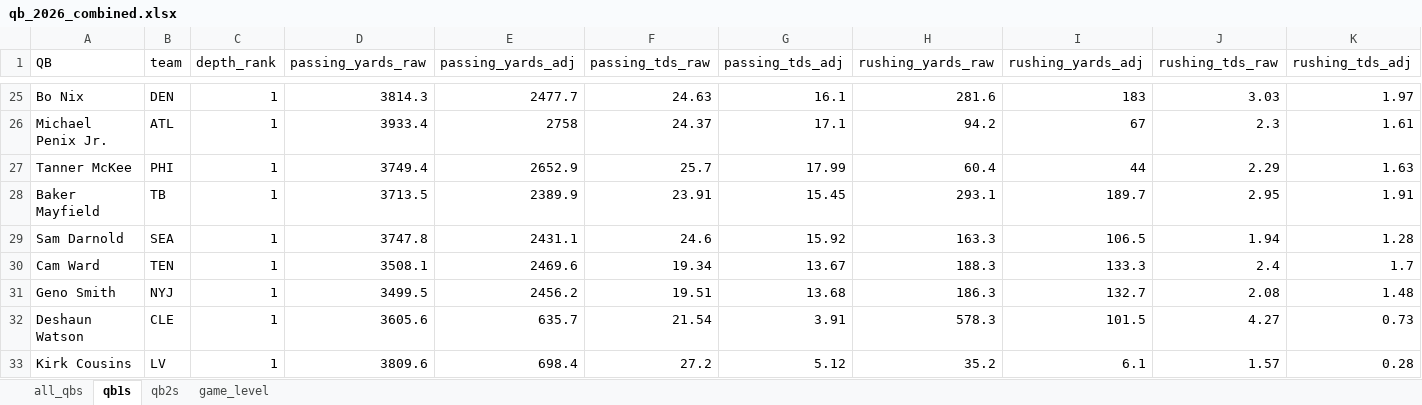
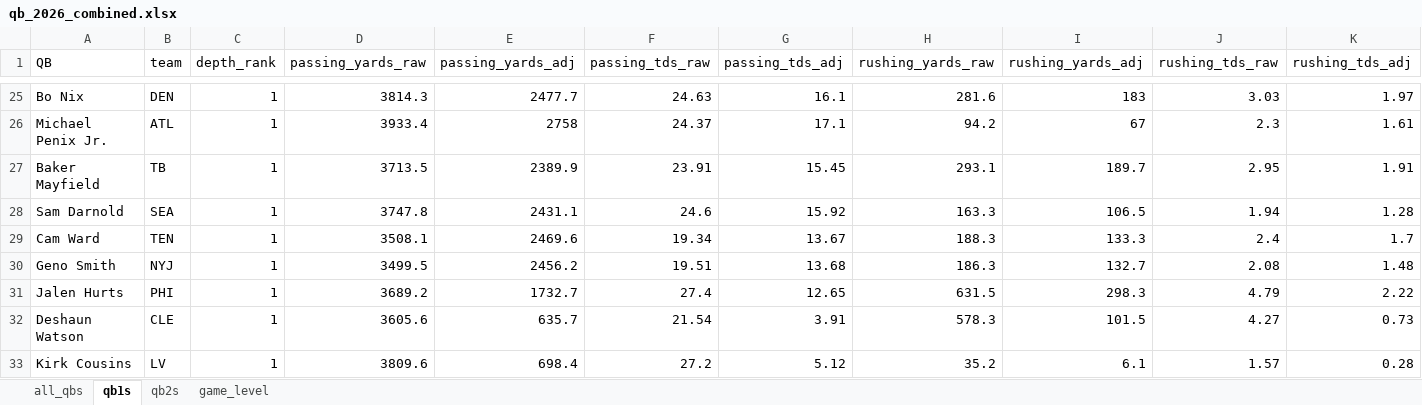
Before and after one commit to egomaniacsfantasy/lineup-lab, an Excel workbook: projections/qb_2026_combined.xlsx, sheet qb1s, drawn as a sheet; only a part is shown, gaps mark what is left out; values as stored, in another font and other column widths than the file's, no borders; removed rows and columns are numbered as before the commit, all else as after; rows hold the shown columns only; the diff names each change by its address in the sheet, - before the commit and + after, or states it on an @@ line.

```diff
--- a/projections/qb_2026_combined.xlsx (sheet qb1s)
+++ b/projections/qb_2026_combined.xlsx (sheet qb1s)
-row 27: Tanner McKee | PHI | 1 | 3749.4 | 2652.9 | 25.7 | 17.99 | 60.4 | 44 | 2.29 | 1.63
+row 31: Jalen Hurts | PHI | 1 | 3689.2 | 1732.7 | 27.4 | 12.65 | 631.5 | 298.3 | 4.79 | 2.22
```
Also changed, not shown: sheet game_level, sheet all_qbs, sheet qb2s.
